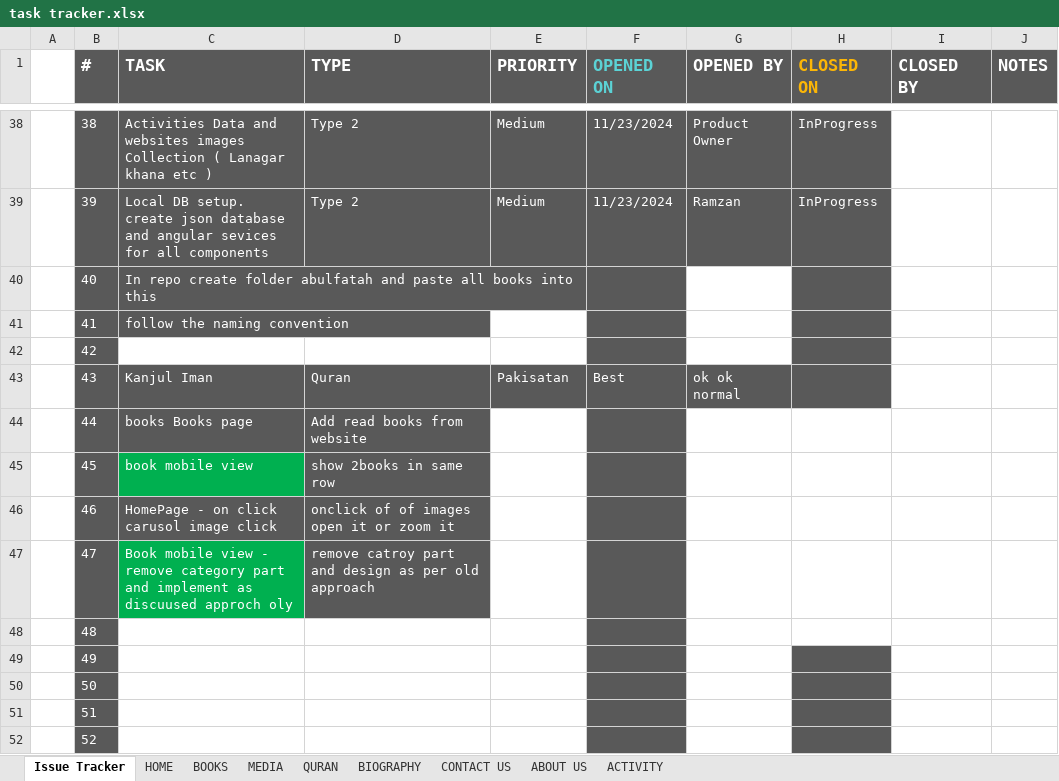
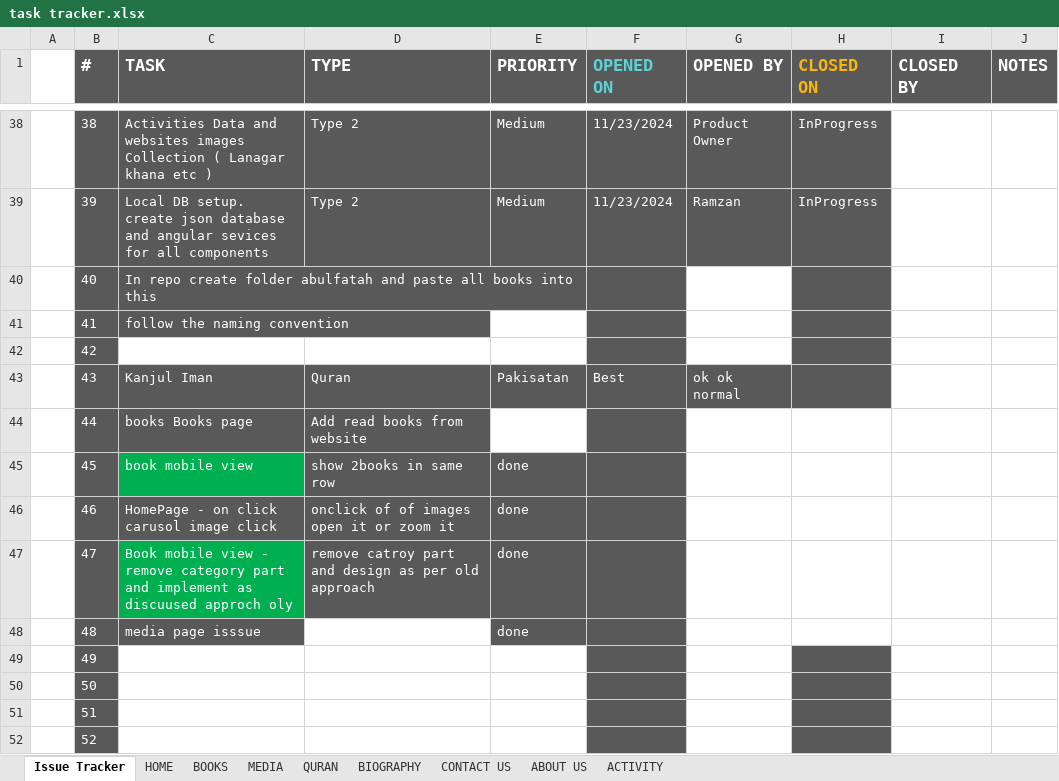
Before and after one commit to MominAli/AbulFatahWeb, an Excel workbook: client/src/assets/tracker/task tracker.xlsx, sheet Issue Tracker, drawn as a sheet; only a part is shown, gaps mark what is left out; values as stored, in another font and other column widths than the file's, no borders; table styles not drawn; the diff names each change by its address in the sheet, - before the commit and + after, or states it on an @@ line.

```diff
--- a/client/src/assets/tracker/task tracker.xlsx (sheet Issue Tracker)
+++ b/client/src/assets/tracker/task tracker.xlsx (sheet Issue Tracker)
-E45:E48 (PRIORITY): (empty)
+E45:E48 (PRIORITY): done
-E45:E48 fill: none
+E45:E48 fill: #595959
-C48 (TASK): (empty)
+C48 (TASK): media page isssue
-C48 fill: none
+C48 fill: #595959
```
Also changed, not shown: 2 other files.
